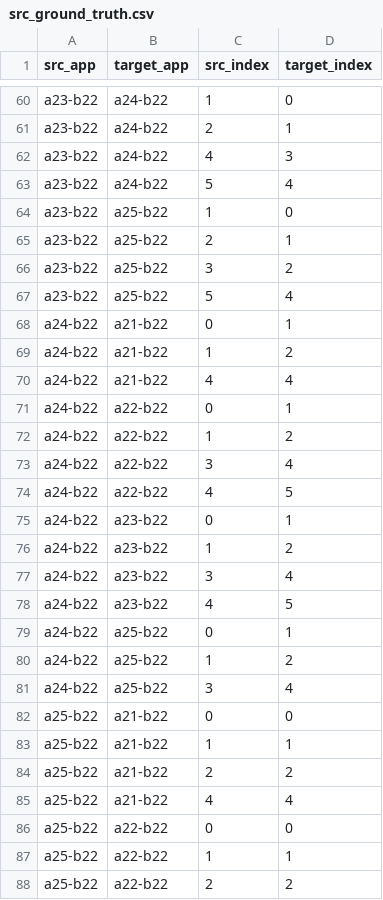
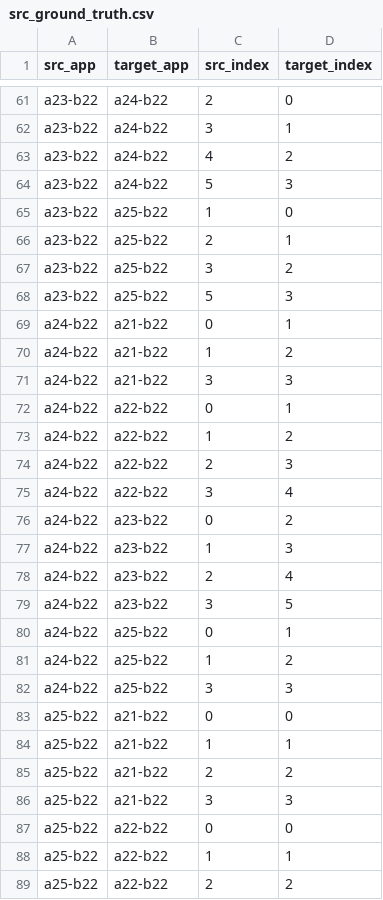
Before and after one commit to alimohebbi/test_attribute_extractor, a CSV file: data/mappings/craftdroid/src_ground_truth/src_ground_truth.csv, drawn as a sheet; only a part is shown, gaps mark what is left out; removed rows and columns are numbered as before the commit, all else as after; the diff covers the shown part only; the diff names each change by its address in the sheet, - before the commit and + after, or states it on an @@ line.

```diff
--- a/data/mappings/craftdroid/src_ground_truth/src_ground_truth.csv
+++ b/data/mappings/craftdroid/src_ground_truth/src_ground_truth.csv
-C61 (src_index): 1
+C61 (src_index): 2
-C62 (src_index): 2
+C62 (src_index): 3
-D63 (target_index): 3
+D63 (target_index): 2
-D64 (target_index): 4
+D64 (target_index): 3
-D68 (target_index): 4
+D68 (target_index): 3
-C71 (src_index): 4
+C71 (src_index): 3
-D71 (target_index): 4
+D71 (target_index): 3
+row 74: a24-b22 | a22-b22 | 2 | 3
-row 74: a24-b22 | a22-b22 | 4 | 5
-D76 (target_index): 1
+D76 (target_index): 2
-D77 (target_index): 2
+D77 (target_index): 3
-C78 (src_index): 3
+C78 (src_index): 2
-C79 (src_index): 4
+C79 (src_index): 3
-D82 (target_index): 4
+D82 (target_index): 3
-C86 (src_index): 4
+C86 (src_index): 3
-D86 (target_index): 4
+D86 (target_index): 3
```
Also changed, not shown: 15 added rows, 14 removed rows and 56 edited cells elsewhere in this file, 41 other files.
